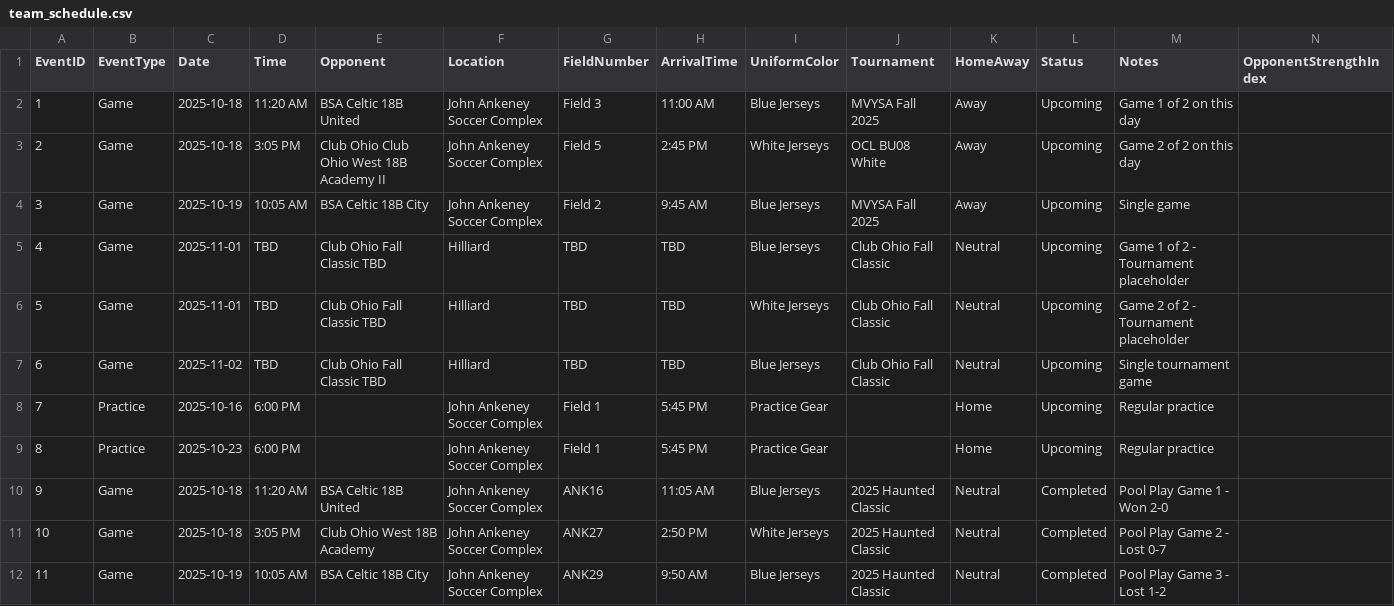
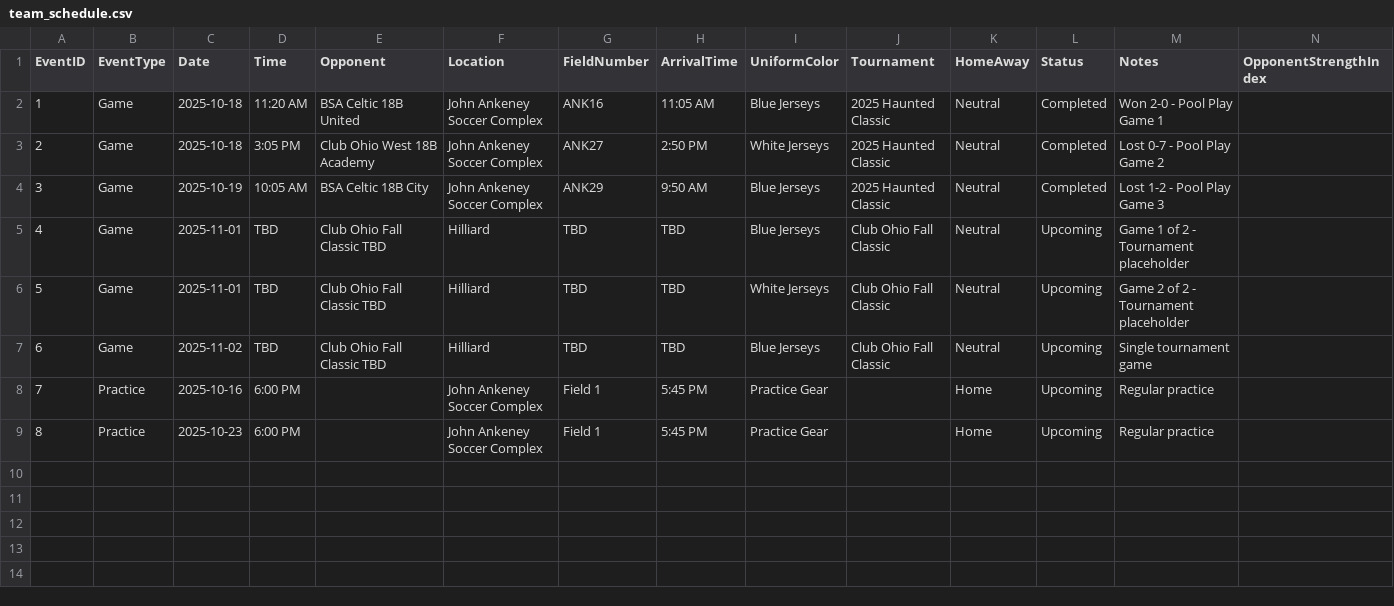
Before and after one commit to LivingRiskyCo/dsx-tracker, a CSV file: team_schedule.csv, drawn as a sheet.

Commit message:
Update team schedule with Haunted Classic results - Mark October 18-19 games as completed with actual scores - Remove duplicate entries - Update tournament names and field numbers - Show accurate game results in schedule

```diff
--- a/team_schedule.csv
+++ b/team_schedule.csv
@@ -1,5 +1,5 @@
 EventID,EventType,Date,Time,Opponent,Location,FieldNumber,ArrivalTime,UniformColor,Tournament,HomeAway,Status,Notes,OpponentStrengthIndex
-1,Game,2025-10-18,11:20 AM,BSA Celtic 18B United,John Ankeney Soccer Complex,Field 3,11:00 AM,Blue Jerseys,MVYSA Fall 2025,Away,Upcoming,Game 1 of 2 on this day,
-2,Game,2025-10-18,3:05 PM,Club Ohio Club Ohio West 18B Academy II,John Ankeney Soccer Complex,Field 5,2:45 PM,White Jerseys,OCL BU08 White,Away,Upcoming,Game 2 of 2 on this day,
-3,Game,2025-10-19,10:05 AM,BSA Celtic 18B City,John Ankeney Soccer Complex,Field 2,9:45 AM,Blue Jerseys,MVYSA Fall 2025,Away,Upcoming,Single game,
+1,Game,2025-10-18,11:20 AM,BSA Celtic 18B United,John Ankeney Soccer Complex,ANK16,11:05 AM,Blue Jerseys,2025 Haunted Classic,Neutral,Completed,Won 2-0 - Pool Play Game 1,
+2,Game,2025-10-18,3:05 PM,Club Ohio West 18B Academy,John Ankeney Soccer Complex,ANK27,2:50 PM,White Jerseys,2025 Haunted Classic,Neutral,Completed,Lost 0-7 - Pool Play Game 2,
+3,Game,2025-10-19,10:05 AM,BSA Celtic 18B City,John Ankeney Soccer Complex,ANK29,9:50 AM,Blue Jerseys,2025 Haunted Classic,Neutral,Completed,Lost 1-2 - Pool Play Game 3,
 4,Game,2025-11-01,TBD,Club Ohio Fall Classic TBD,Hilliard,TBD,TBD,Blue Jerseys,Club Ohio Fall Classic,Neutral,Upcoming,Game 1 of 2 - Tournament placeholder,
@@ -9,4 +9 @@ EventID,EventType,Date,Time,Opponent,Location,FieldNumber,ArrivalTime,UniformCol
 8,Practice,2025-10-23,6:00 PM,,John Ankeney Soccer Complex,Field 1,5:45 PM,Practice Gear,,Home,Upcoming,Regular practice,
-9,Game,2025-10-18,11:20 AM,BSA Celtic 18B United,John Ankeney Soccer Complex,ANK16,11:05 AM,Blue Jerseys,2025 Haunted Classic,Neutral,Completed,Pool Play Game 1 - Won 2-0,
-10,Game,2025-10-18,3:05 PM,Club Ohio West 18B Academy,John Ankeney Soccer Complex,ANK27,2:50 PM,White Jerseys,2025 Haunted Classic,Neutral,Completed,Pool Play Game 2 - Lost 0-7,
-11,Game,2025-10-19,10:05 AM,BSA Celtic 18B City,John Ankeney Soccer Complex,ANK29,9:50 AM,Blue Jerseys,2025 Haunted Classic,Neutral,Completed,Pool Play Game 3 - Lost 1-2,
```
Also changed, not shown: DSX_Upcoming_Opponents.csv.
